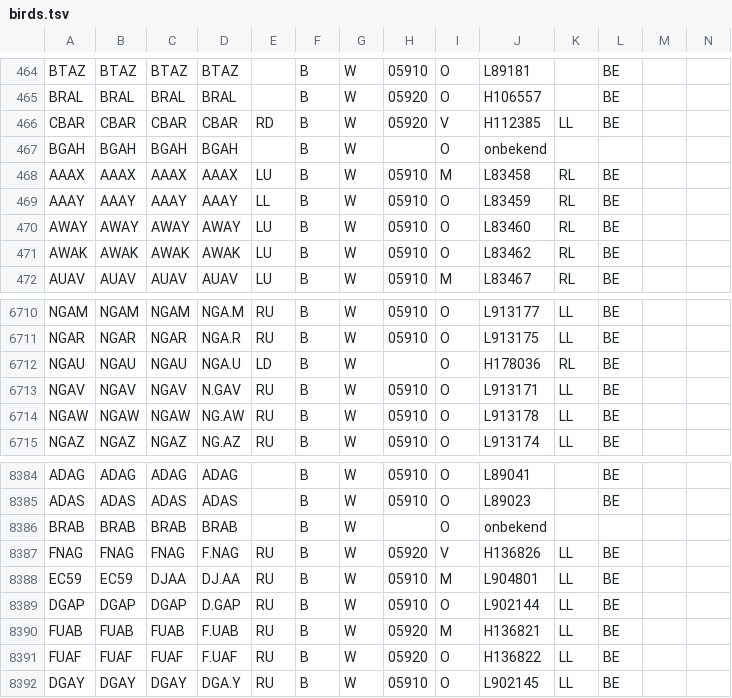
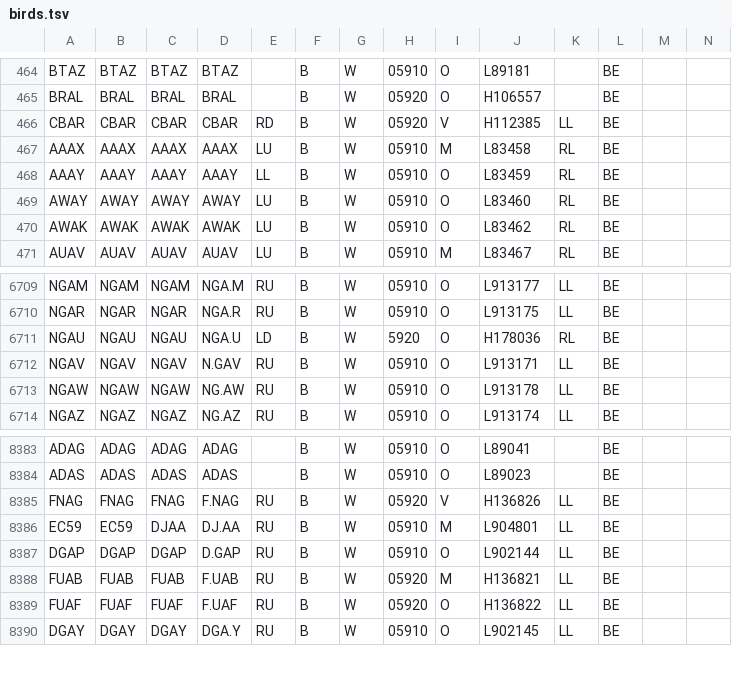
Before and after one commit to damianooldoni/sovon, a TSV file: data/interim/birds.tsv, drawn as a sheet; only a part is shown, gaps mark what is left out.

```diff
--- a/data/interim/birds.tsv
+++ b/data/interim/birds.tsv
@@ -466,3 +466,2 @@ BRAL	BRAL	BRAL	BRAL		B	W	05920	O	H106557		BE
 CBAR	CBAR	CBAR	CBAR	RD	B	W	05920	V	H112385	LL	BE		
-BGAH	BGAH	BGAH	BGAH		B	W		O	onbekend				
 AAAX	AAAX	AAAX	AAAX	LU	B	W	05910	M	L83458	RL	BE		
@@ -6711,3 +6710,3 @@ NGAM	NGAM	NGAM	NGA.M	RU	B	W	05910	O	L913177	LL	BE
 NGAR	NGAR	NGAR	NGA.R	RU	B	W	05910	O	L913175	LL	BE		
-NGAU	NGAU	NGAU	NGA.U	LD	B	W		O	H178036	RL	BE		
+NGAU	NGAU	NGAU	NGA.U	LD	B	W	5920	O	H178036	RL	BE		
 NGAV	NGAV	NGAV	N.GAV	RU	B	W	05910	O	L913171	LL	BE		
@@ -8385,3 +8384,2 @@ ADAG	ADAG	ADAG	ADAG		B	W	05910	O	L89041		BE
 ADAS	ADAS	ADAS	ADAS		B	W	05910	O	L89023		BE		
-BRAB	BRAB	BRAB	BRAB		B	W		O	onbekend				
 FNAG	FNAG	FNAG	F.NAG	RU	B	W	05920	V	H136826	LL	BE		
```
Also changed, not shown: data/interim/ring_position_table.tsv, 7 other files.
